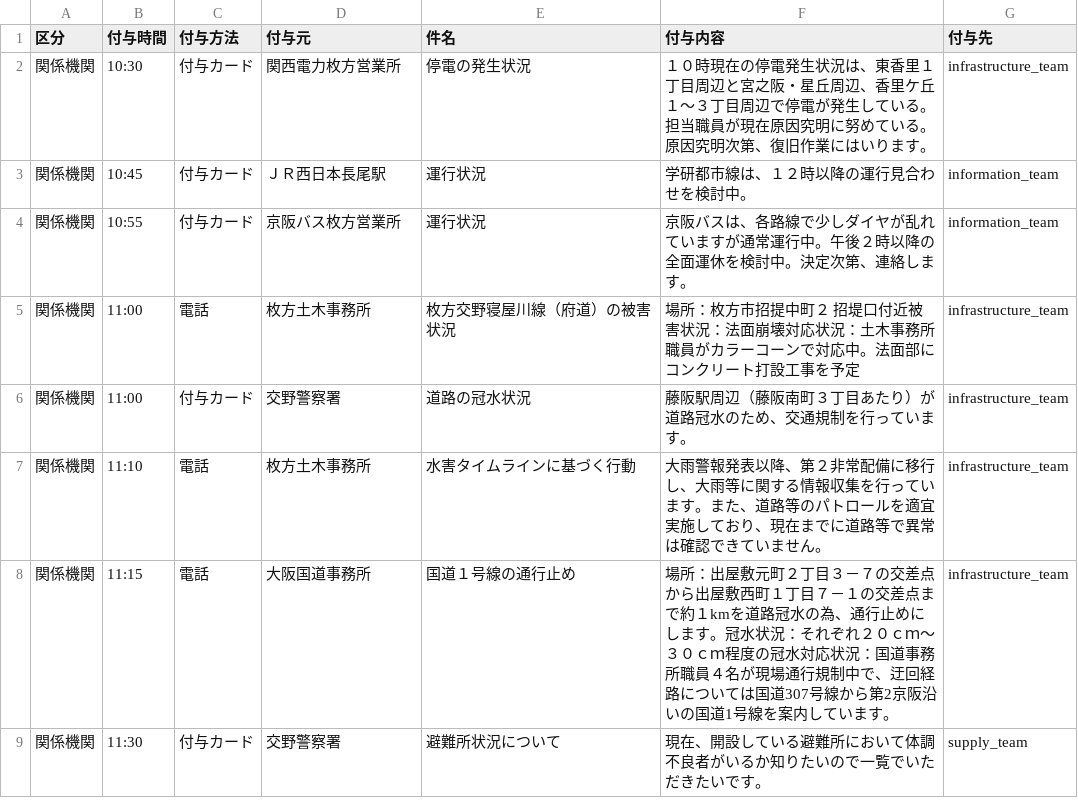
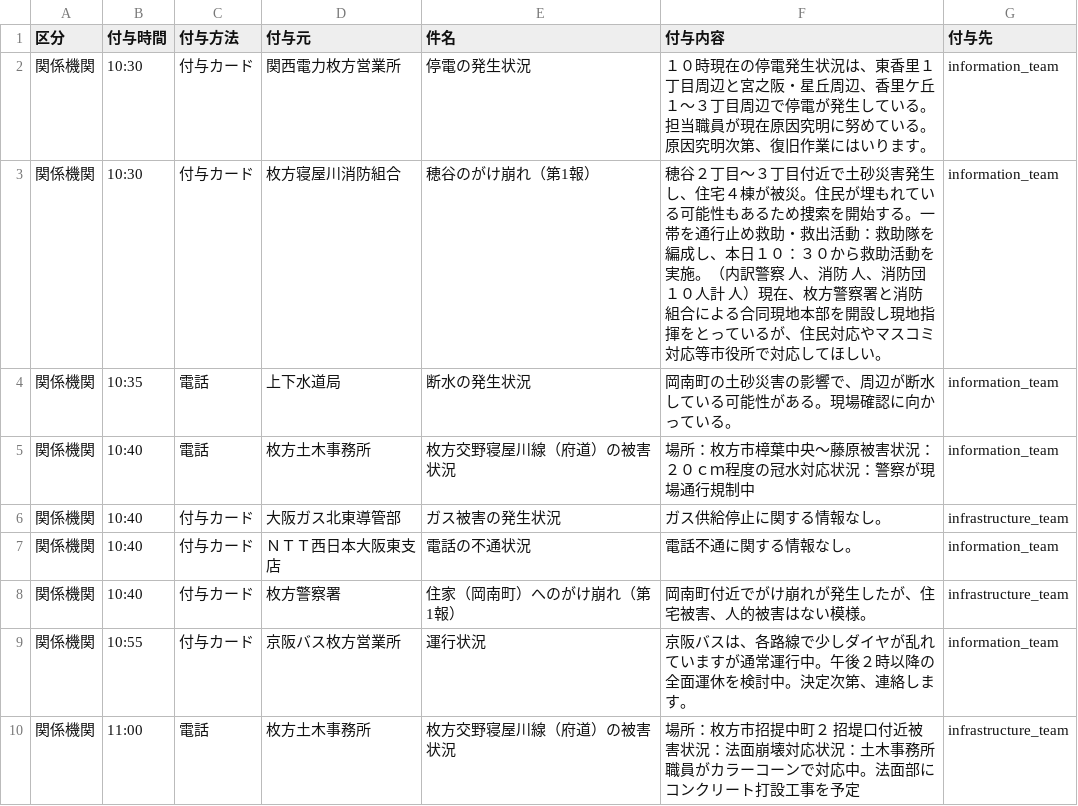
Before and after one commit to user0131/research3_no_Unity, a CSV file: backend/config/push_tasks/付与情報.csv, drawn as a sheet; only a part is shown; the shorter side is filled out with more unchanged rows.

```diff
--- a/backend/config/push_tasks/付与情報.csv
+++ b/backend/config/push_tasks/付与情報.csv
@@ -1,4 +1,9 @@
 区分,付与時間,付与方法,付与元,件名,付与内容,付与先
-関係機関,10:30,付与カード,"関西電力枚方営業所",停電の発生状況,"　１０時現在の停電発生状況は、東香里１丁目周辺と宮之阪・星丘周辺、香里ケ丘１～３丁目周辺で停電が発生している。担当職員が現在原因究明に努めている。原因究明次第、復旧作業にはいります。",infrastructure_team
-関係機関,10:45,付与カード,"ＪＲ西日本長尾駅",運行状況,学研都市線は、１２時以降の運行見合わせを検討中。,information_team
+関係機関,10:30,付与カード,"関西電力枚方営業所",停電の発生状況,"　１０時現在の停電発生状況は、東香里１丁目周辺と宮之阪・星丘周辺、香里ケ丘１～３丁目周辺で停電が発生している。担当職員が現在原因究明に努めている。原因究明次第、復旧作業にはいります。",information_team
+関係機関,10:30,付与カード,"枚方寝屋川消防組合","穂谷のがけ崩れ（第1報）","穂谷２丁目～３丁目付近で土砂災害発生し、住宅４棟が被災。住民が埋もれている可能性もあるため捜索を開始する。一帯を通行止め救助・救出活動：救助隊を編成し、本日１０：３０から救助活動を実施。（内訳警察　　人、消防　　人、消防団１０人計　　人）現在、枚方警察署と消防組合による合同現地本部を開設し現地指揮をとっているが、住民対応やマスコミ対応等市役所で対応してほしい。",information_team
+関係機関,10:35,電話,上下水道局,断水の発生状況,岡南町の土砂災害の影響で、周辺が断水している可能性がある。現場確認に向かっている。,information_team
+関係機関,10:40,電話,枚方土木事務所,枚方交野寝屋川線（府道）の被害状況,"場所：枚方市樟葉中央～藤原被害状況：２０ｃｍ程度の冠水対応状況：警察が現場通行規制中",information_team
+関係機関,10:40,付与カード,"大阪ガス北東導管部",ガス被害の発生状況,　ガス供給停止に関する情報なし。,infrastructure_team
+関係機関,10:40,付与カード,"ＮＴＴ西日本大阪東支店",電話の不通状況,　電話不通に関する情報なし。,information_team
+関係機関,10:40,付与カード,枚方警察署,"住家（岡南町）へのがけ崩れ（第1報）",岡南町付近でがけ崩れが発生したが、住宅被害、人的被害はない模様。,infrastructure_team
 関係機関,10:55,付与カード,"京阪バス枚方営業所",運行状況,京阪バスは、各路線で少しダイヤが乱れていますが通常運行中。午後２時以降の全面運休を検討中。決定次第、連絡します。,information_team
```
Also changed, not shown: backend/csv/infrastructure/ライフライン被害状況.csv, 13 other files.
